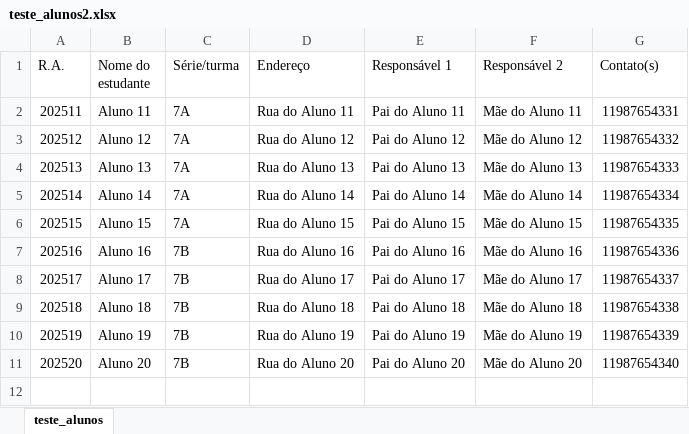
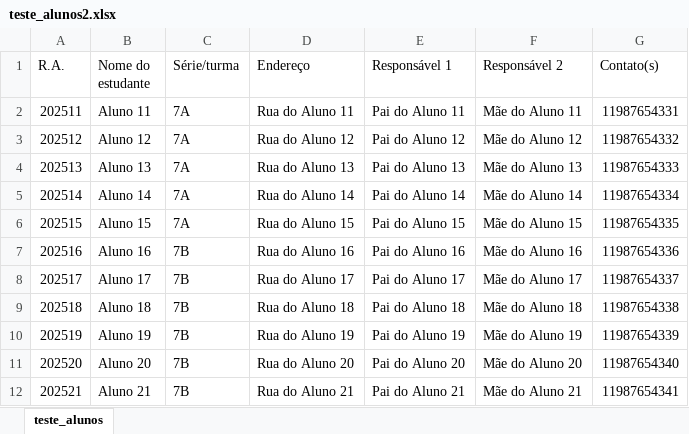
Before and after one commit to rgomesrgo/UNIVESP-PI-Sistema_Gerenciador_de_Atrasos, an Excel workbook: Teste/teste_alunos2.xlsx, sheet teste_alunos, drawn as a sheet; values as stored, in another font and other column widths than the file's, no borders; the diff names each change by its address in the sheet, - before the commit and + after, or states it on an @@ line.

```diff
--- a/Teste/teste_alunos2.xlsx (sheet teste_alunos)
+++ b/Teste/teste_alunos2.xlsx (sheet teste_alunos)
+row 12: 202521 | Aluno 21 | 7B | Rua do Aluno 21 | Pai do Aluno 21 | Mãe do Aluno 21 | 11987654341
```
Also changed, not shown: 6 other files.
